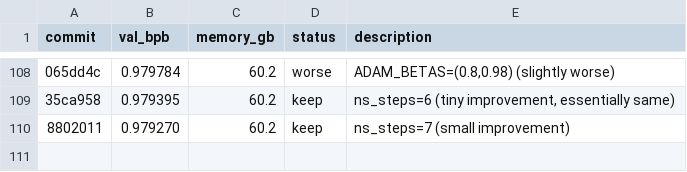
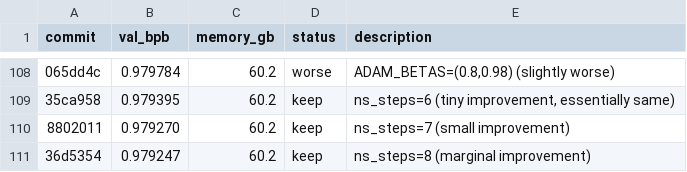
Before and after one commit to quietsmile/autoresearch, a TSV file: results.tsv, drawn as a sheet; only a part is shown, gaps mark what is left out; the diff names each change by its address in the sheet, - before the commit and + after, or states it on an @@ line.

Commit message:
Experiment 110: Try Muon ns_steps=10

```diff
--- a/results.tsv
+++ b/results.tsv
+row 111: 36d5354 | 0.979247 | 60.2 | keep | ns_steps=8 (marginal improvement)
```
Also changed, not shown: 1 other file.
